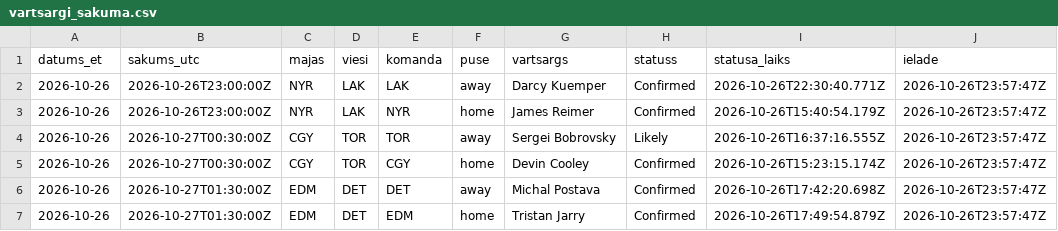
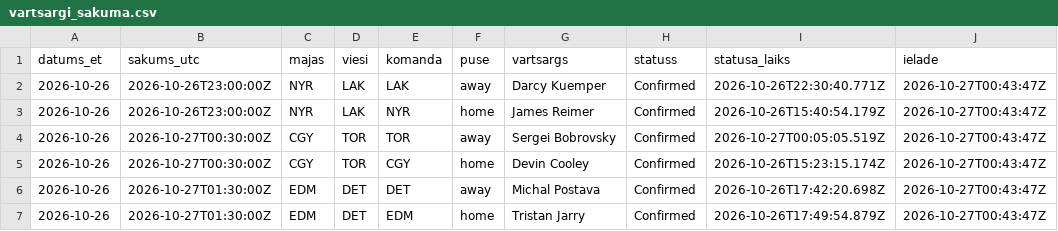
Before and after one commit to barakarmy/nhl-stats, a CSV file: sezonas/vartsargi_sakuma.csv, drawn as a sheet.

```diff
--- a/sezonas/vartsargi_sakuma.csv
+++ b/sezonas/vartsargi_sakuma.csv
@@ -1,7 +1,7 @@
 datums_et,sakums_utc,majas,viesi,komanda,puse,vartsargs,statuss,statusa_laiks,ielade
-2026-10-26,2026-10-26T23:00:00Z,NYR,LAK,LAK,away,Darcy Kuemper,Confirmed,2026-10-26T22:30:40.771Z,2026-10-26T23:57:47Z
-2026-10-26,2026-10-26T23:00:00Z,NYR,LAK,NYR,home,James Reimer,Confirmed,2026-10-26T15:40:54.179Z,2026-10-26T23:57:47Z
-2026-10-26,2026-10-27T00:30:00Z,CGY,TOR,TOR,away,Sergei Bobrovsky,Likely,2026-10-26T16:37:16.555Z,2026-10-26T23:57:47Z
-2026-10-26,2026-10-27T00:30:00Z,CGY,TOR,CGY,home,Devin Cooley,Confirmed,2026-10-26T15:23:15.174Z,2026-10-26T23:57:47Z
-2026-10-26,2026-10-27T01:30:00Z,EDM,DET,DET,away,Michal Postava,Confirmed,2026-10-26T17:42:20.698Z,2026-10-26T23:57:47Z
-2026-10-26,2026-10-27T01:30:00Z,EDM,DET,EDM,home,Tristan Jarry,Confirmed,2026-10-26T17:49:54.879Z,2026-10-26T23:57:47Z
+2026-10-26,2026-10-26T23:00:00Z,NYR,LAK,LAK,away,Darcy Kuemper,Confirmed,2026-10-26T22:30:40.771Z,2026-10-27T00:43:47Z
+2026-10-26,2026-10-26T23:00:00Z,NYR,LAK,NYR,home,James Reimer,Confirmed,2026-10-26T15:40:54.179Z,2026-10-27T00:43:47Z
+2026-10-26,2026-10-27T00:30:00Z,CGY,TOR,TOR,away,Sergei Bobrovsky,Confirmed,2026-10-27T00:05:05.519Z,2026-10-27T00:43:47Z
+2026-10-26,2026-10-27T00:30:00Z,CGY,TOR,CGY,home,Devin Cooley,Confirmed,2026-10-26T15:23:15.174Z,2026-10-27T00:43:47Z
+2026-10-26,2026-10-27T01:30:00Z,EDM,DET,DET,away,Michal Postava,Confirmed,2026-10-26T17:42:20.698Z,2026-10-27T00:43:47Z
+2026-10-26,2026-10-27T01:30:00Z,EDM,DET,EDM,home,Tristan Jarry,Confirmed,2026-10-26T17:49:54.879Z,2026-10-27T00:43:47Z
```
